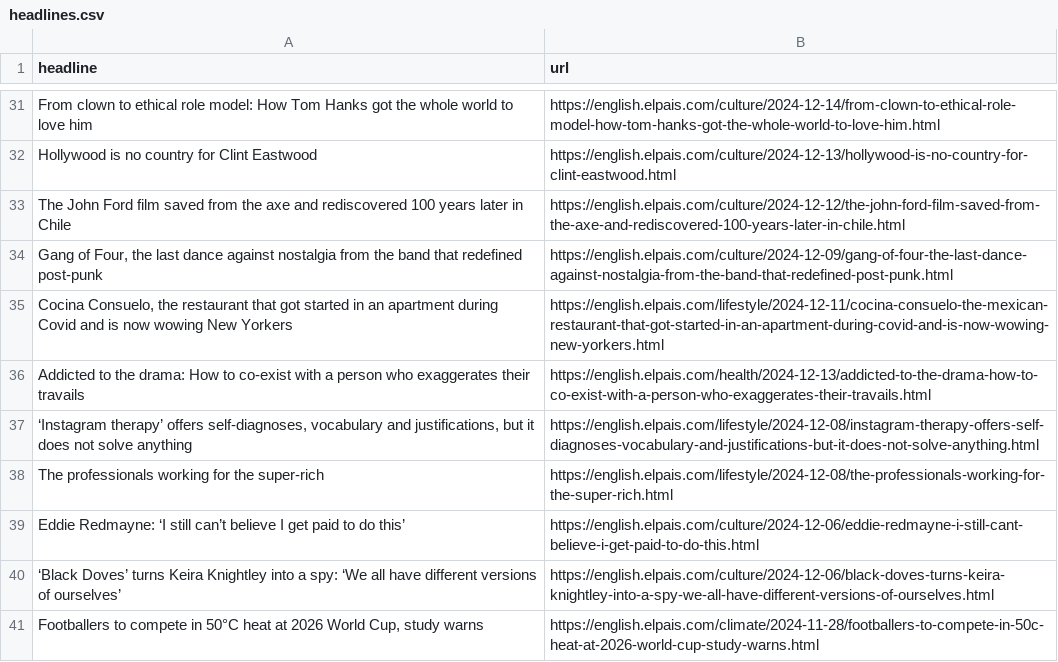
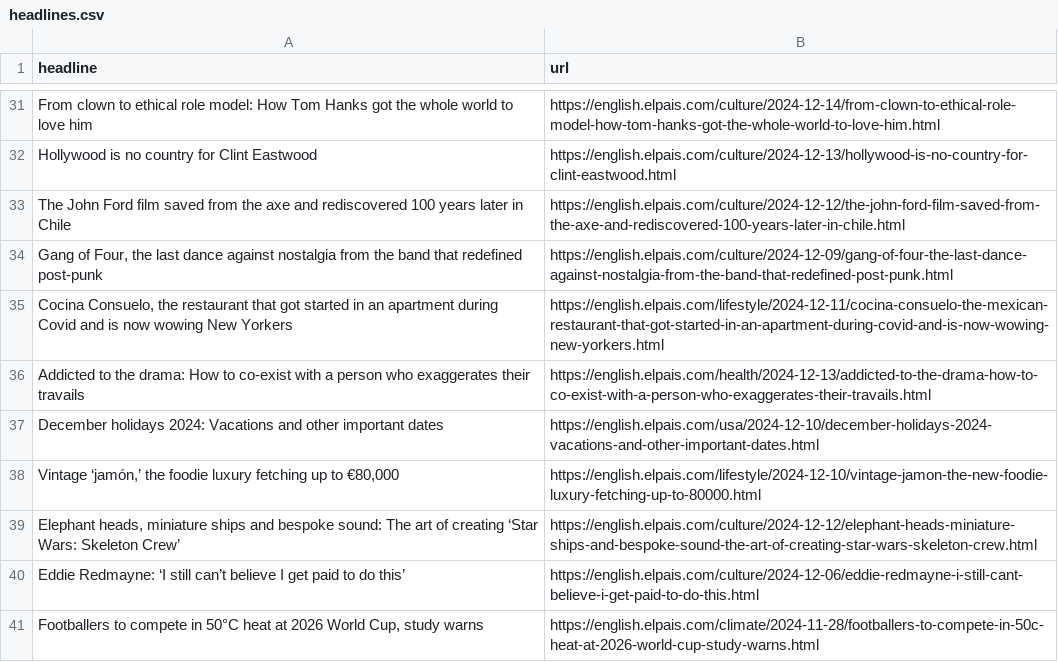
Before and after one commit to carlython26/elpais, a CSV file: headlines.csv, drawn as a sheet; only a part is shown, gaps mark what is left out; the diff covers the shown part only.

```diff
--- a/headlines.csv
+++ b/headlines.csv
@@ -36,6 +36,6 @@ The John Ford film saved from the axe and rediscovered 100 years later in Chile,
 Addicted to the drama: How to co-exist with a person who exaggerates their travails,https://english.elpais.com/health/2024-12-13/addicted-to-the-drama-how-to-co-exist-with-a-person-who-exaggerates-their-travails.html
-"‘Instagram therapy’ offers self-diagnoses, vocabulary and justifications, but it does not solve anything   ",https://english.elpais.com/lifestyle/2024-12-08/instagram-therapy-offers-self-diagnoses-vocabulary-and-justifications-but-it-does-not-solve-anything.html
-The professionals working for the super-rich   ,https://english.elpais.com/lifestyle/2024-12-08/the-professionals-working-for-the-super-rich.html
+December holidays 2024: Vacations and other important dates,https://english.elpais.com/usa/2024-12-10/december-holidays-2024-vacations-and-other-important-dates.html
+"Vintage ‘jamón,’ the foodie luxury fetching up to €80,000",https://english.elpais.com/lifestyle/2024-12-10/vintage-jamon-the-new-foodie-luxury-fetching-up-to-80000.html
+"Elephant heads, miniature ships and bespoke sound: The art of creating ‘Star Wars: Skeleton Crew’",https://english.elpais.com/culture/2024-12-12/elephant-heads-miniature-ships-and-bespoke-sound-the-art-of-creating-star-wars-skeleton-crew.html
 Eddie Redmayne: ‘I still can’t believe I get paid to do this’,https://english.elpais.com/culture/2024-12-06/eddie-redmayne-i-still-cant-believe-i-get-paid-to-do-this.html
-‘Black Doves’ turns Keira Knightley into a spy: ‘We all have different versions of ourselves’,https://english.elpais.com/culture/2024-12-06/black-doves-turns-keira-knightley-into-a-spy-we-all-have-different-versions-of-ourselves.html
 "Footballers to compete in 50°C heat at 2026 World Cup, study warns",https://english.elpais.com/climate/2024-11-28/footballers-to-compete-in-50c-heat-at-2026-world-cup-study-warns.html
```
Also changed, not shown: 6 added rows, 6 removed rows and 1 moved row elsewhere in this file.
